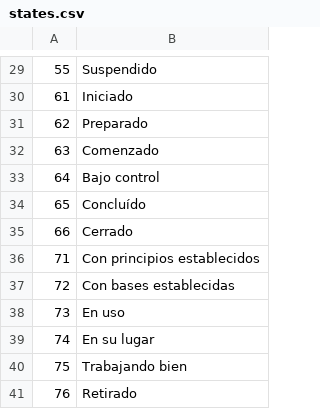
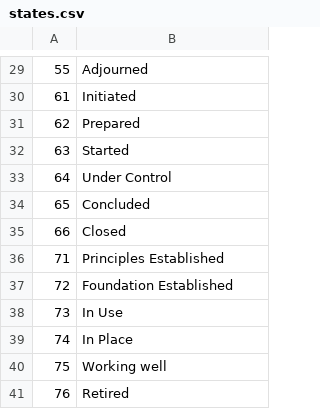
Before and after one commit to ouracademy/essboard-kernel, a CSV file: migrations/states.csv, drawn as a sheet; only a part is shown, gaps mark what is left out; the diff covers the shown part only.

```diff
--- a/migrations/states.csv
+++ b/migrations/states.csv
@@ -29,13 +29,13 @@
-55,"Suspendido"
-61,"Iniciado"
-62,"Preparado"
-63,"Comenzado"
-64,"Bajo control"
-65,"Concluído"
-66,"Cerrado"
-71,"Con principios establecidos"
-72,"Con bases establecidas"
-73,"En uso"
-74,"En su lugar"
-75,"Trabajando bien"
-76,"Retirado"
+55,"Adjourned"
+61,"Initiated"
+62,"Prepared"
+63,"Started"
+64,"Under Control"
+65,"Concluded"
+66,"Closed"
+71,"Principles Established"
+72,"Foundation Established"
+73,"In Use"
+74,"In Place"
+75,"Working well"
+76,"Retired"
```
Also changed, not shown: 26 edited cells elsewhere in this file, migrations/alphas-relationship.csv, 3 other files.
